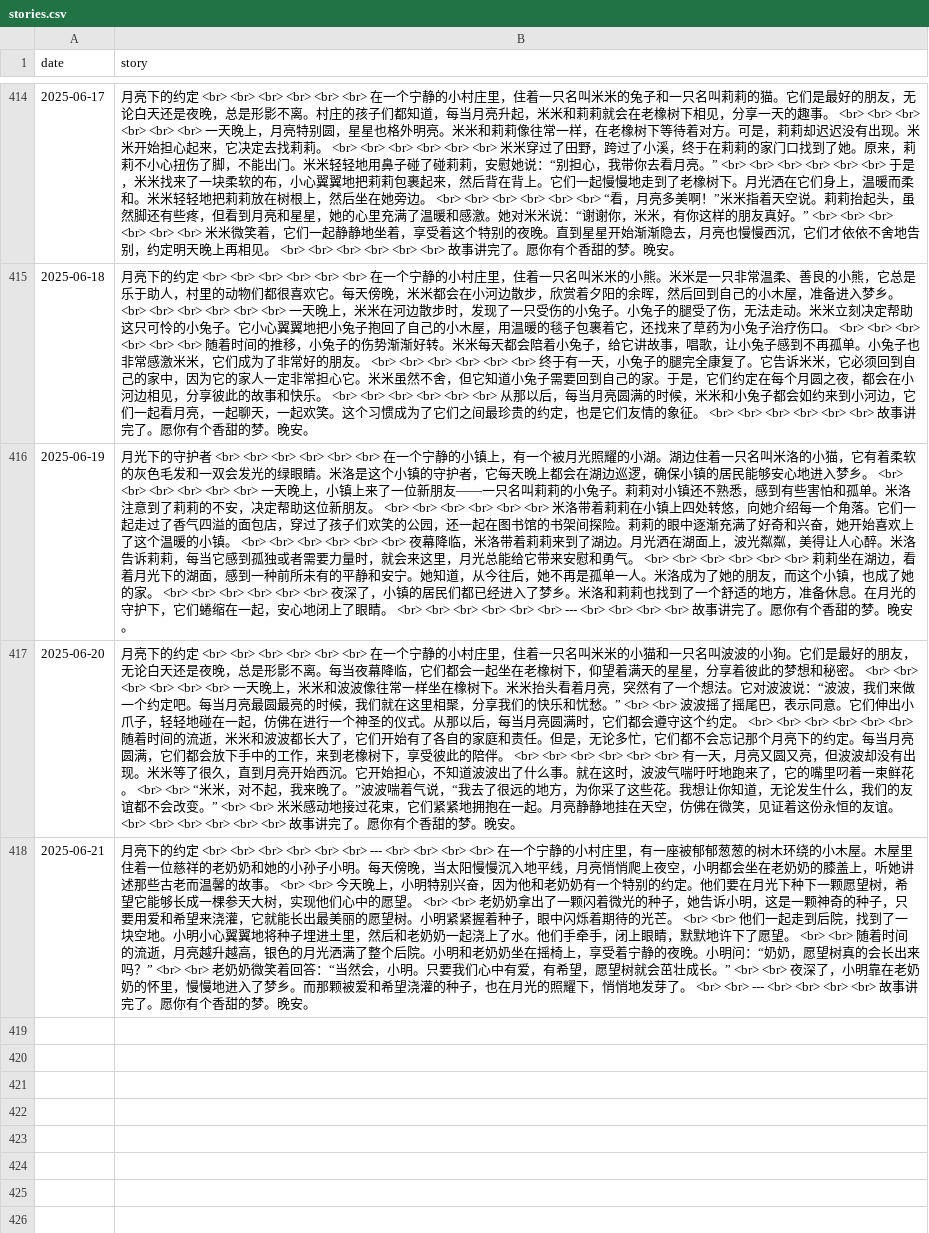
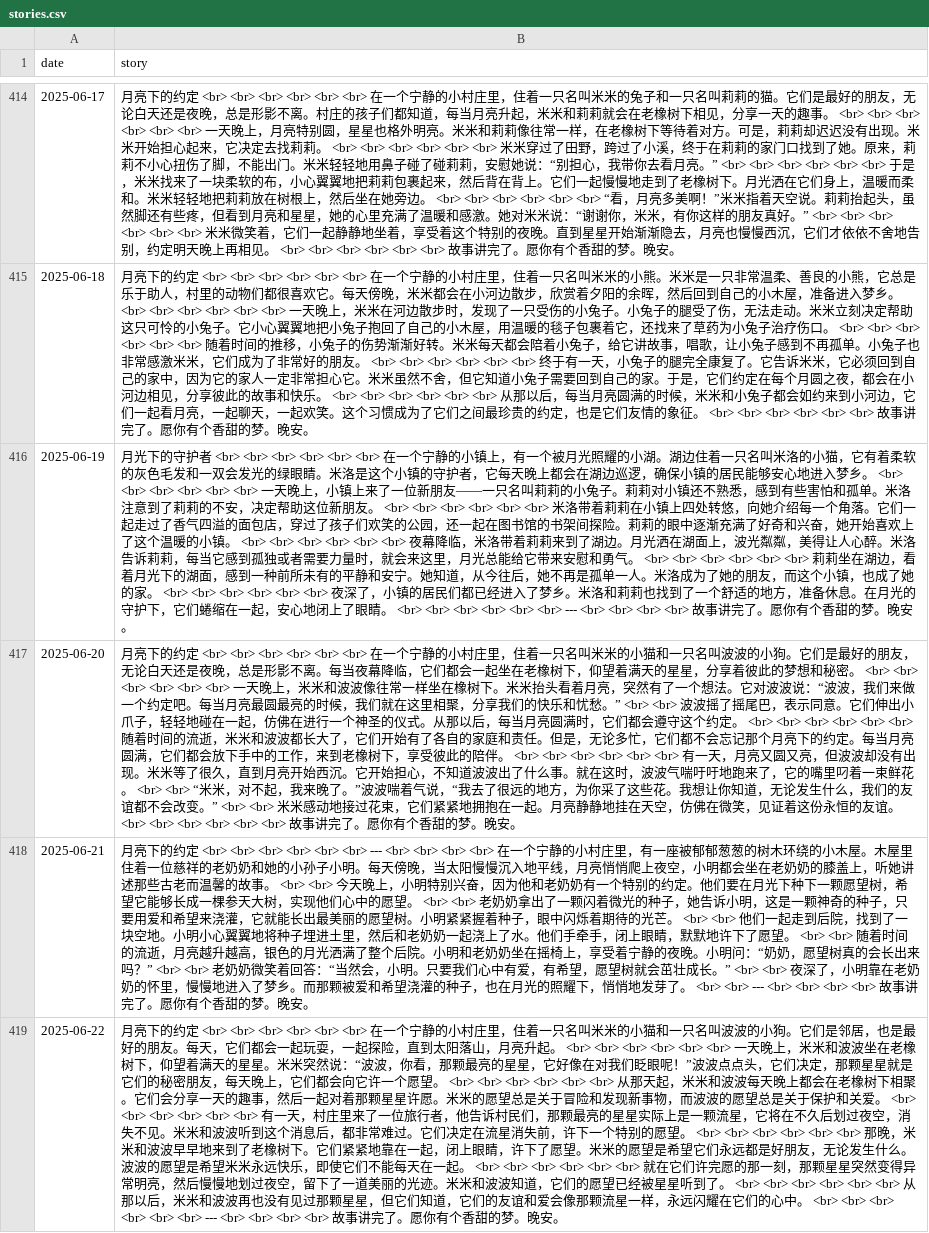
Before and after one commit to flowergod/storyBot, a CSV file: stories.csv, drawn as a sheet; only a part is shown, gaps mark what is left out; the diff names each change by its address in the sheet, - before the commit and + after, or states it on an @@ line.

Commit message:
Update stories.csv with new story

```diff
--- a/stories.csv
+++ b/stories.csv
+row 419: 2025-06-22 | 月亮下的约定 <br> <br> <br> <br> <br> <br> 在一个宁静的小村庄里，住着一只名叫米米的小猫和一只名叫波波的小狗。它们是邻居，也是最好的朋友。每天，它们都会一起玩耍，一起探险，直到太阳落山，月亮升起。 <br> <br> <br> <br> <br> <br> 一天晚上，米米和波波坐在老橡树下，仰望着满天的星星。米米突然说：“波波，你看，那颗最亮的星星，它好像在对我们眨眼呢！”波波点点头，它们决定，那颗星星就是它们的秘密朋友，每天晚上，它们都会向它许一个愿望。 <br> <br> <br> <br> <br> <br> 从那天起，米米和波波每天晚上都会在老橡树下相聚。它们会分享一天的趣事，然后一起对着那颗星星许愿。米米的愿望总是关于冒险和发现新事物，而波波的愿望总是关于保护和关爱。 <br> <br> <br> <br> <br> <br> 有一天，村庄里来了一位旅行者，他告诉村民们，那颗最亮的星星实际上是一颗流星，它将在不久后划过夜空，消失不见。米米和波波听到这个消息后，都非常难过。它们决定在流星消失前，许下一个特别的愿望。 <br> <br> <br> <br> <br> <br> 那晚，米米和波波早早地来到了老橡树下。它们紧紧地靠在一起，闭上眼睛，许下了愿望。米米的愿望是希望它们永远都是好朋友，无论发生什么。波波的愿望是希望米米永远快乐，即使它们不能每天在一起。 <br> <br> <br> <br> <br> <br> 就在它们许完愿的那一刻，那颗星星突然变得异常明亮，然后慢慢地划过夜空，留下了一道美丽的光迹。米米和波波知道，它们的愿望已经被星星听到了。 <br> <br> <br> <br> <br> <br> 从那以后，米米和波波再也没有见过那颗星星，但它们知道，它们的友谊和爱会像那颗流星一样，永远闪耀在它们的心中。 <br> <br> <br> <br> <br> <br> --- <br> <br> <br> <br> 故事讲完了。愿你有个香甜的梦。晚安。
```
